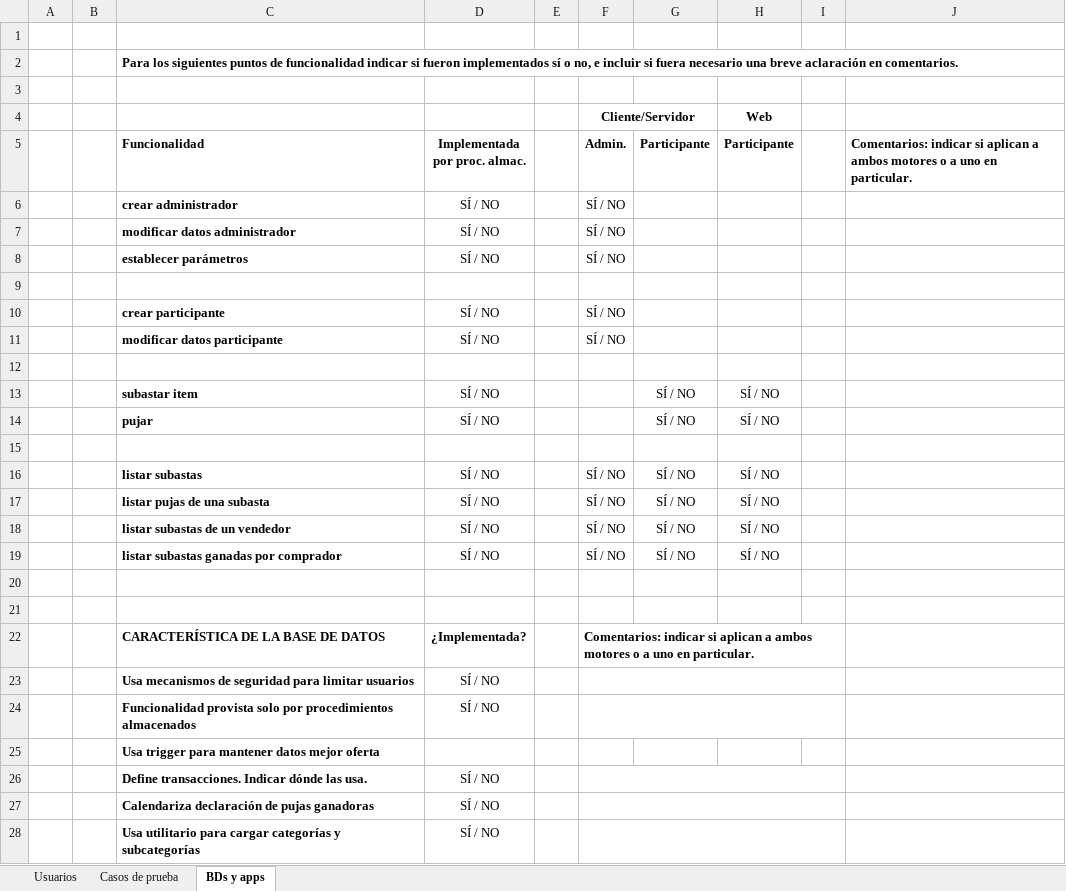
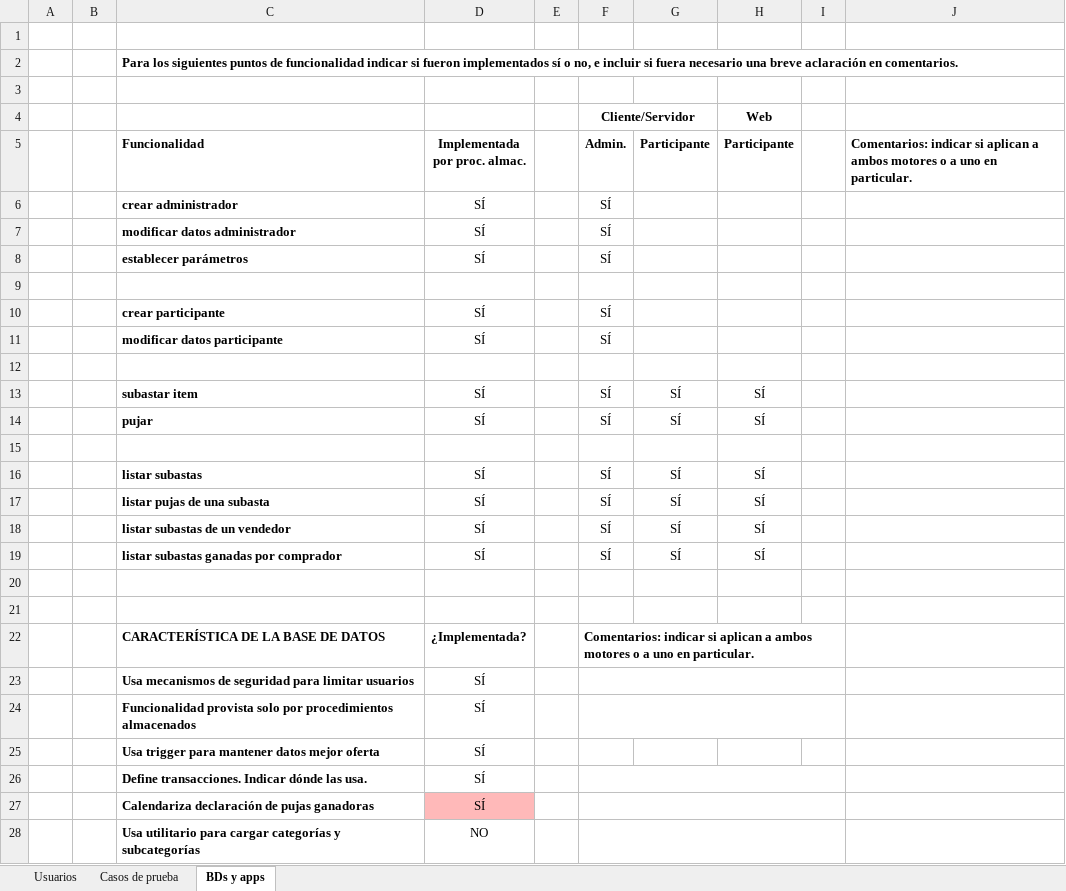
Before and after one commit to ddelgadoJS/BD-AuctionShop, an Excel workbook: Docs/Tarea programada 1 - documentación/Tarea programada 1 - Pruebas y resultados.xlsx, sheet BDs y apps, drawn as a sheet; values as stored, in another font and other column widths than the file's, no borders; the diff names each change by its address in the sheet, - before the commit and + after, or states it on an @@ line.

```diff
--- a/Docs/Tarea programada 1 - documentación/Tarea programada 1 - Pruebas y resultados.xlsx (sheet BDs y apps)
+++ b/Docs/Tarea programada 1 - documentación/Tarea programada 1 - Pruebas y resultados.xlsx (sheet BDs y apps)
-D6:D8 (Implementada por proc. almac.): SÍ / NO
+D6:D8 (Implementada por proc. almac.): SÍ
-F6:F8 (Admin.): SÍ / NO
+F6:F8 (Admin.): SÍ
-D10:D11 (Implementada por proc. almac.): SÍ / NO
+D10:D11 (Implementada por proc. almac.): SÍ
-F10:F11 (Admin.): SÍ / NO
+F10:F11 (Admin.): SÍ
-D13:D14 (Implementada por proc. almac.): SÍ / NO
+D13:D14 (Implementada por proc. almac.): SÍ
-F13:F14 (Admin.): (empty)
+F13:F14 (Admin.): SÍ
-G13:G14 (Participante): SÍ / NO
+G13:G14 (Participante): SÍ
-H13:H14 (Participante): SÍ / NO
+H13:H14 (Participante): SÍ
-D16:D19 (Implementada por proc. almac.): SÍ / NO
+D16:D19 (Implementada por proc. almac.): SÍ
-F16:F19 (Admin.): SÍ / NO
+F16:F19 (Admin.): SÍ
-G16:G19 (Participante): SÍ / NO
+G16:G19 (Participante): SÍ
-H16:H19 (Participante): SÍ / NO
+H16:H19 (Participante): SÍ
-D23:D24 (Implementada por proc. almac.): SÍ / NO
+D23:D24 (Implementada por proc. almac.): SÍ
-D25 (Implementada por proc. almac.): (empty)
+D25 (Implementada por proc. almac.): SÍ
-D26:D27 (Implementada por proc. almac.): SÍ / NO
+D26:D27 (Implementada por proc. almac.): SÍ
-D27 fill: none
+D27 fill: #FFB9B9
-D28 (Implementada por proc. almac.): SÍ / NO
+D28 (Implementada por proc. almac.): NO
```
Also changed, not shown: sheet Casos de prueba, 36 other files.
